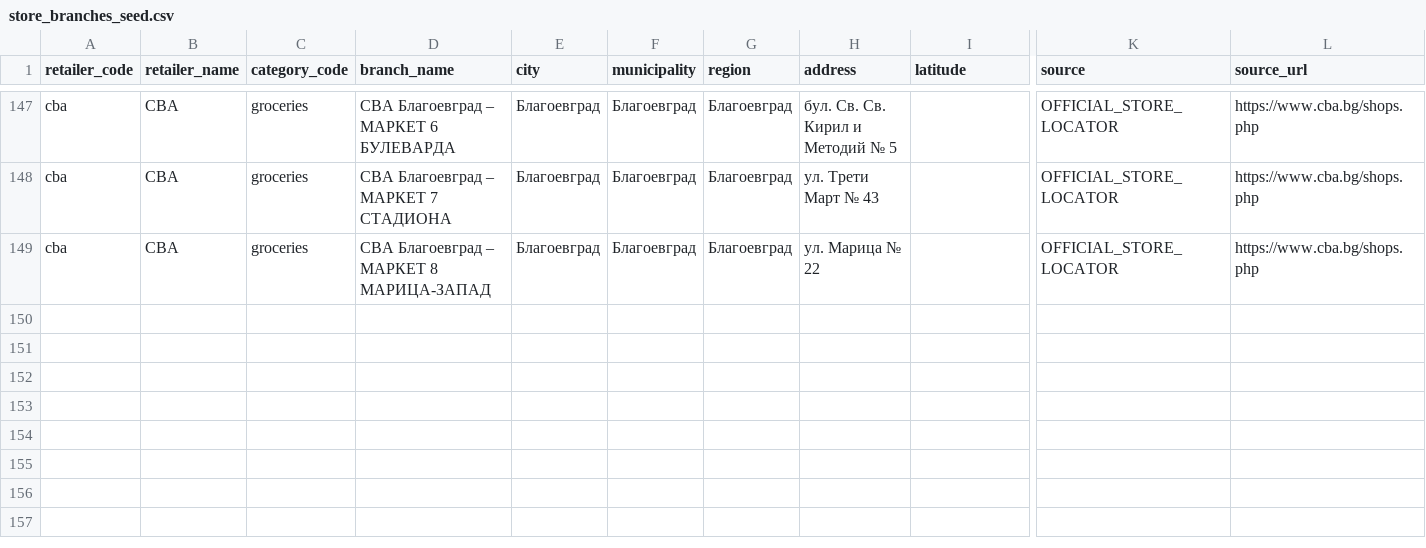
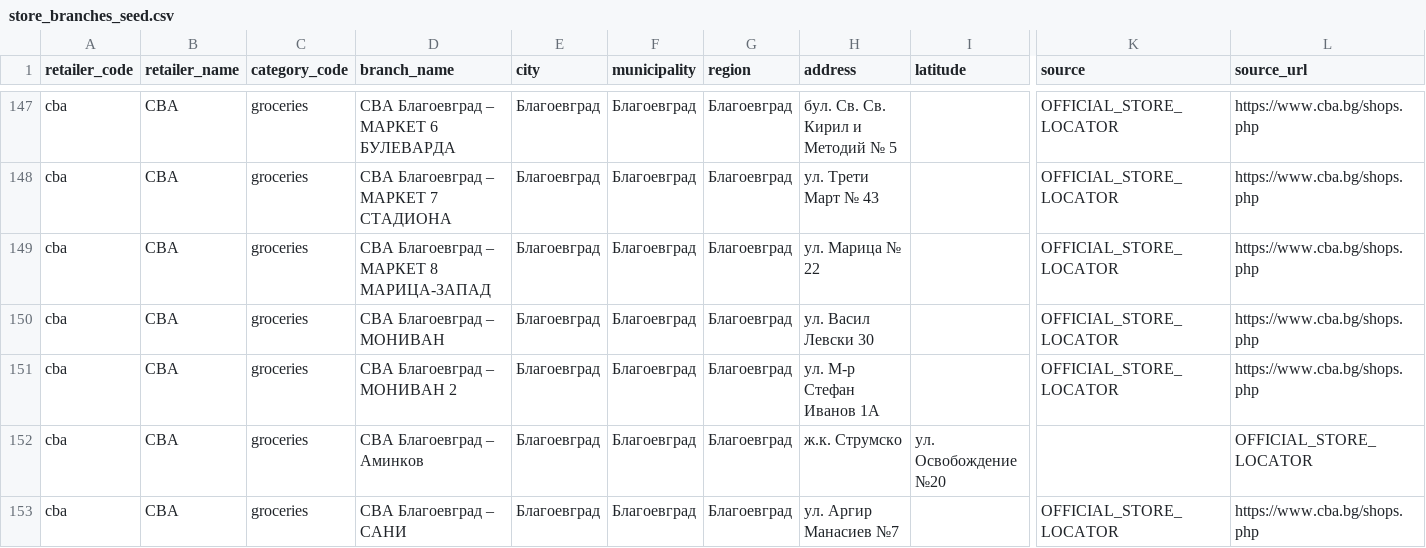
Before and after one commit to Per5on/spestoslav, a CSV file: data/store_branches_seed.csv, drawn as a sheet; only a part is shown, gaps mark what is left out; rows hold the shown columns only; the diff names each change by its address in the sheet, - before the commit and + after, or states it on an @@ line.

Commit message:
inventory: add four officially listed CBA Blagoevgrad branches

```diff
--- a/data/store_branches_seed.csv
+++ b/data/store_branches_seed.csv
+row 150: cba | CBA | groceries | CBA Благоевград – МОНИВАН | Благоевград | Благоевград | Благоевград | ул. Васил Левски 30 |  | OFFICIAL_STORE_LOCATOR | https://www.cba.bg/shops.php
+row 151: cba | CBA | groceries | CBA Благоевград – МОНИВАН 2 | Благоевград | Благоевград | Благоевград | ул. М-р Стефан Иванов 1А |  | OFFICIAL_STORE_LOCATOR | https://www.cba.bg/shops.php
+row 152: cba | CBA | groceries | CBA Благоевград – Аминков | Благоевград | Благоевград | Благоевград | ж.к. Струмско | ул. Освобождение №20 |  | OFFICIAL_STORE_LOCATOR
+row 153: cba | CBA | groceries | CBA Благоевград – САНИ | Благоевград | Благоевград | Благоевград | ул. Аргир Манасиев №7 |  | OFFICIAL_STORE_LOCATOR | https://www.cba.bg/shops.php
```
